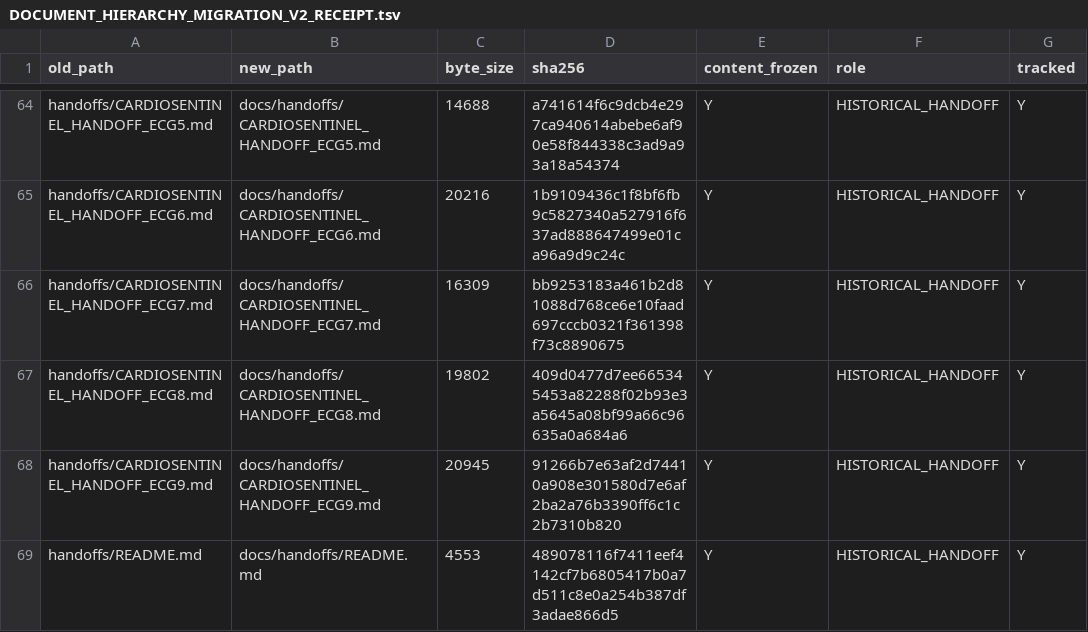
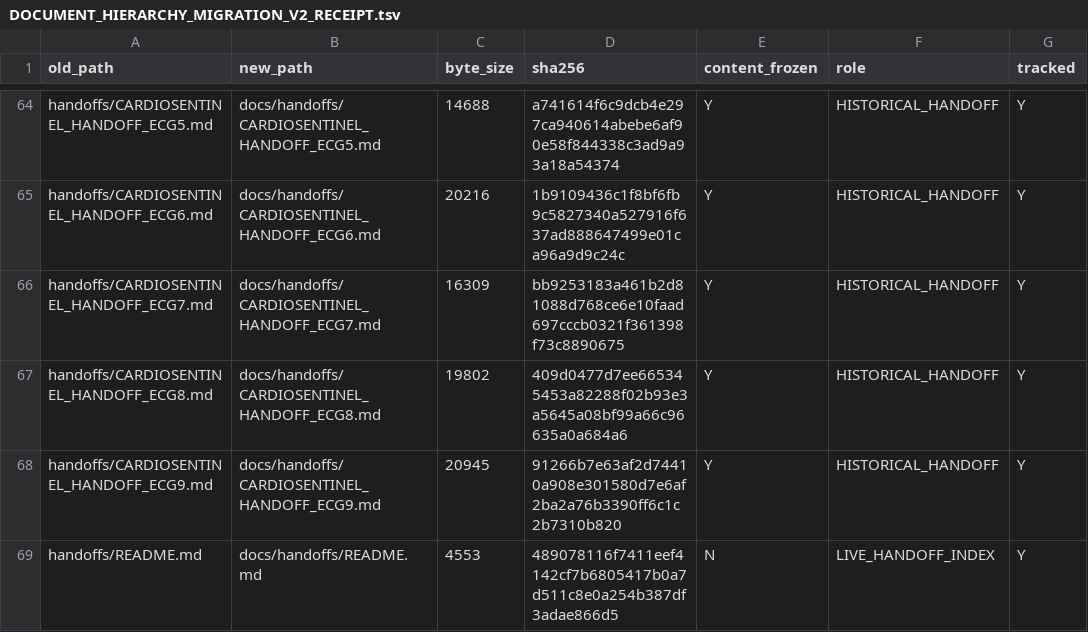
Before and after one commit to DebalekhaChakraborty/CardioSentinel, a TSV file: docs/provenance/DOCUMENT_HIERARCHY_MIGRATION_V2_RECEIPT.tsv, drawn as a sheet; only a part is shown, gaps mark what is left out.

Commit message:
Provenance: the handoff index was frozen by a directory rule; unfreeze it
`docs/handoffs/README.md` sat claiming "Latest: ECG 23" while ECG 24 and ECG 25
existed, and could not be corrected: the V2 migration receipt recorded it as
content_frozen: Y, role HISTORICAL_HANDOFF, and
test_frozen_and_historical_moved_files_retain_content_identity enforced its byte
size and digest. The previous commit tried to update it, the test caught the
edit, and the edit was reverted rather than forced.

The classification was an artifact, not a judgement. `_policy()` in
scripts/provenance/document_hierarchy_inventory.py returns Y, HISTORICAL_HANDOFF
for everything under handoffs/, so the index was swept in with the sessions it
indexes -- freezing the one file in that tree whose entire purpose is to change.
A new session writes a handoff and the index has to name it; frozen, it cannot.

The row is now content_frozen: N, role LIVE_HANDOFF_INDEX, and `_policy()`
carries the same exception so the rule and the record agree rather than drifting
apart. Checked: the policy still reproduces the classification of all 68 receipt
rows, and the 23 handoffs themselves remain Y, HISTORICAL_HANDOFF.

The migration-time byte_size and sha256 are left exactly as recorded. They state
what the file was when it moved, which is still true; only the flag beside them
changed, and rewriting them to the new bytes would have turned a record of a
move into a claim about the present. No other row was revisited.

The index now names ECG 24 and ECG 25 and points at ECG 25 as the one to read.
ECG 25 §6 records the decision and its reasoning, and
docs/provenance/DOCUMENT_PATH_TRANSLATION_V2.md carries the durable account.

ruff check .     All checks passed
pytest tests     3578 passed, 1 skipped   (18:26)

```diff
--- a/docs/provenance/DOCUMENT_HIERARCHY_MIGRATION_V2_RECEIPT.tsv
+++ b/docs/provenance/DOCUMENT_HIERARCHY_MIGRATION_V2_RECEIPT.tsv
@@ -68,2 +68,2 @@ handoffs/CARDIOSENTINEL_HANDOFF_ECG8.md	docs/handoffs/CARDIOSENTINEL_HANDOFF_ECG
 handoffs/CARDIOSENTINEL_HANDOFF_ECG9.md	docs/handoffs/CARDIOSENTINEL_HANDOFF_ECG9.md	20945	91266b7e63af2d74410a908e301580d7e6af2ba2a76b3390ff6c1c2b7310b820	Y	HISTORICAL_HANDOFF	Y
-handoffs/README.md	docs/handoffs/README.md	4553	489078116f7411eef4142cf7b6805417b0a7d511c8e0a254b387df3adae866d5	Y	HISTORICAL_HANDOFF	Y
+handoffs/README.md	docs/handoffs/README.md	4553	489078116f7411eef4142cf7b6805417b0a7d511c8e0a254b387df3adae866d5	N	LIVE_HANDOFF_INDEX	Y
```
Also changed, not shown: 4 other files.
